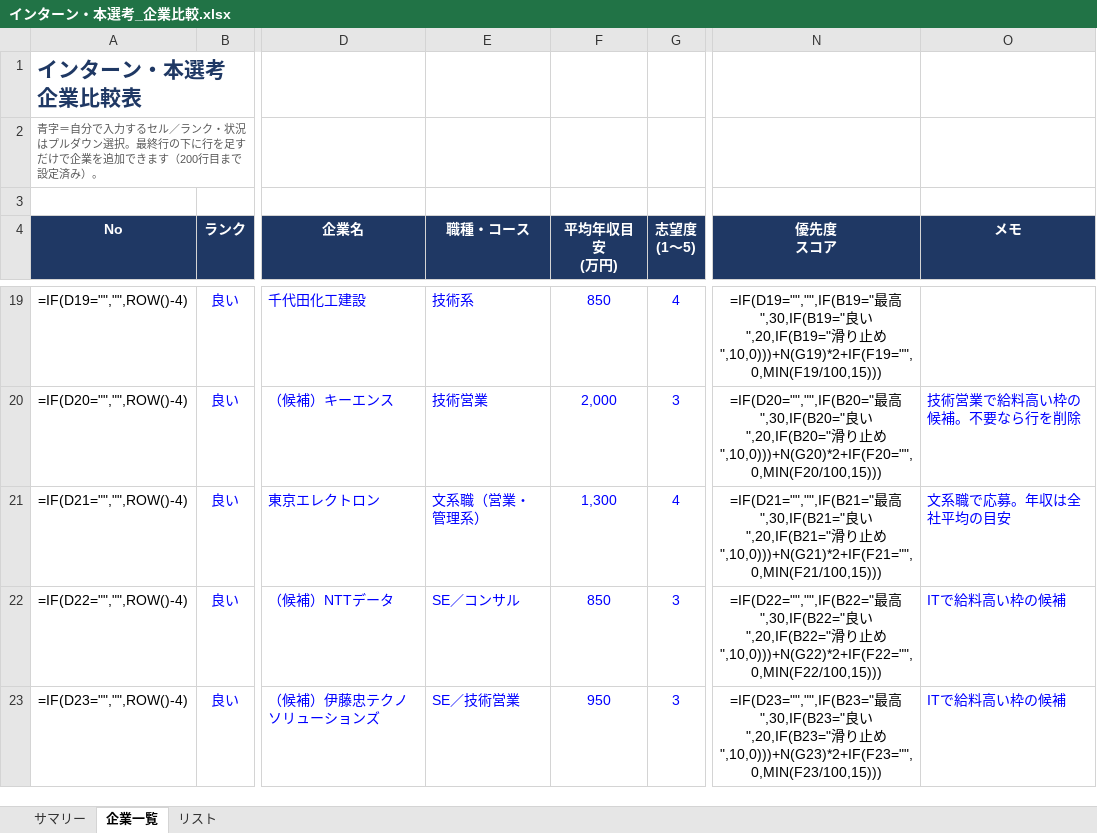
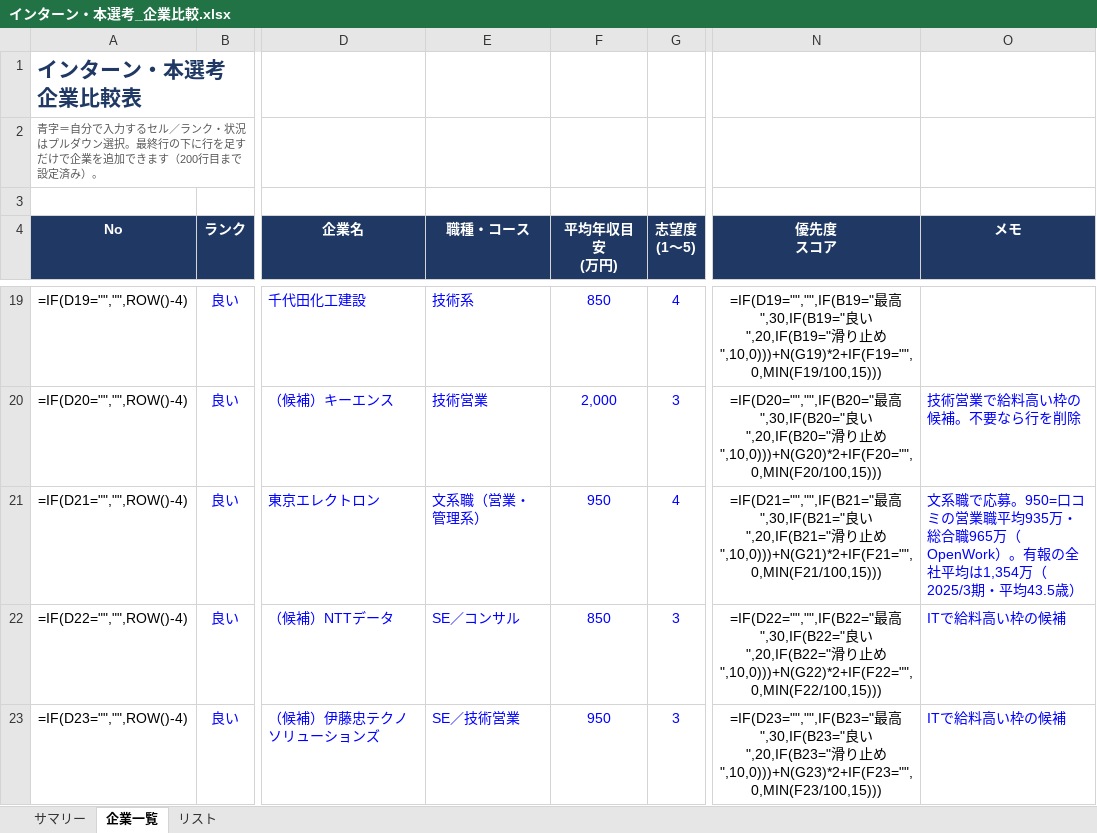
Before and after one commit to toitoitoitoitoi/first-contributions, an Excel workbook: internship/インターン・本選考_企業比較.xlsx, sheet 企業一覧, drawn as a sheet; only a part is shown, gaps mark what is left out; values as stored, in another font and other column widths than the file's, no borders; formulas without a stored value are shown as written; conditional formats not drawn; the diff names each change by its address in the sheet, - before the commit and + after, or states it on an @@ line.

```diff
--- a/internship/インターン・本選考_企業比較.xlsx (sheet 企業一覧)
+++ b/internship/インターン・本選考_企業比較.xlsx (sheet 企業一覧)
-F21 (平均年収目安 (万円)): 1,300
+F21 (平均年収目安 (万円)): 950
-O21 (メモ): …で応募。年収は全社平均の目安
+O21 (メモ): …で応募。950=口コミの営業職平均935万・総合職965万（OpenWork）。有報の全社平均は1,354万（2025/3期・平均43.5歳）
```
